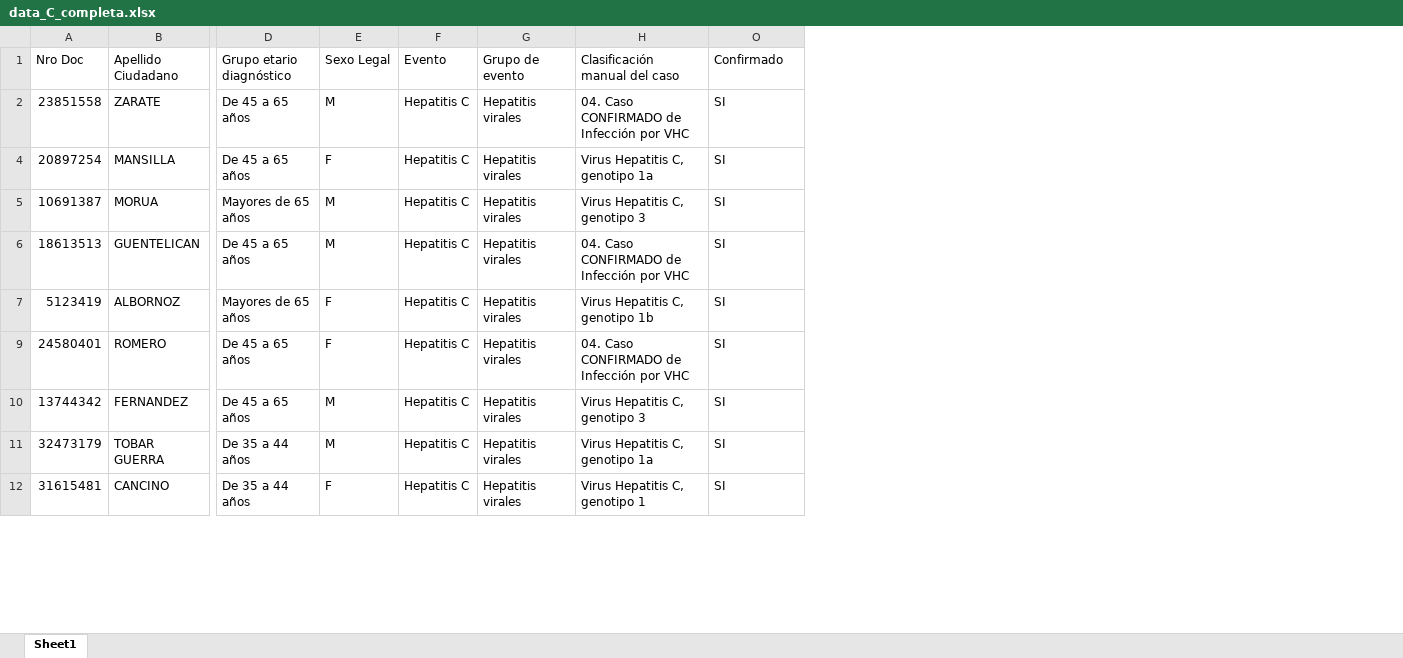
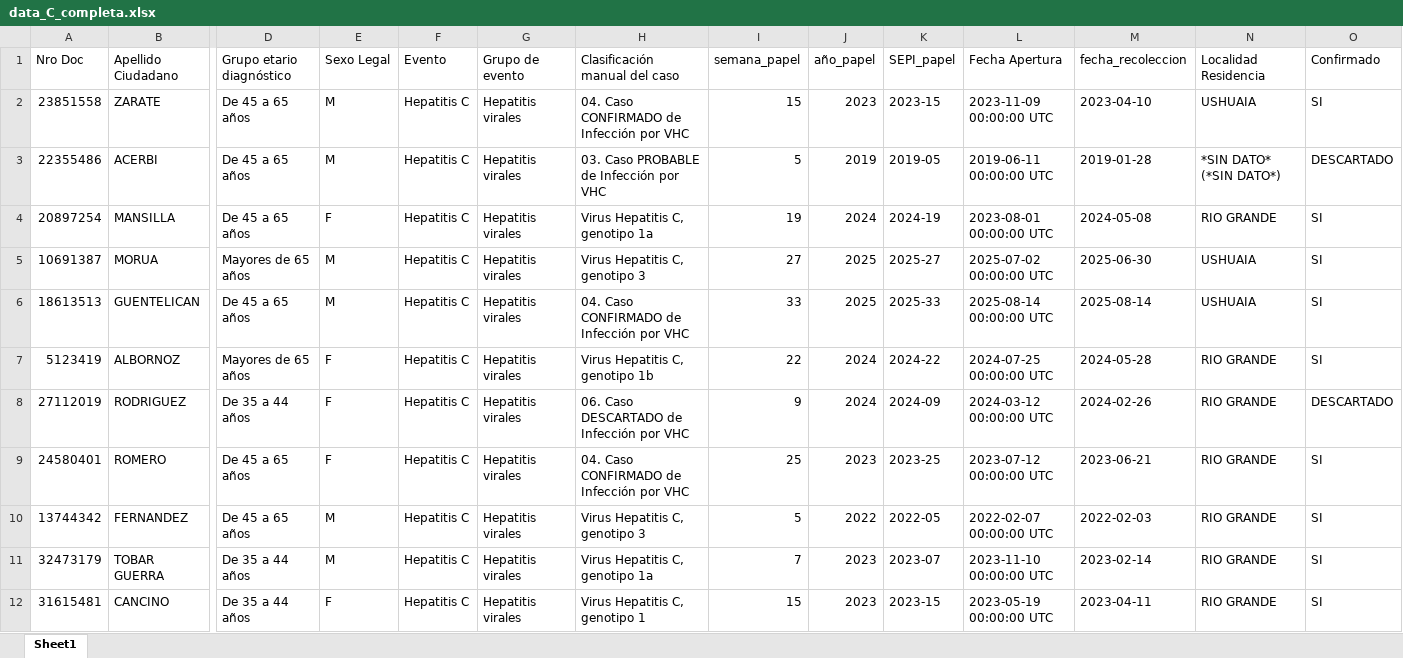
Before and after one commit to MonicaAltamirano45130/UC-Hepatitis-Virales-Tierra-del-Fuego, an Excel workbook: Salidas/data_C_completa.xlsx, sheet Sheet1, drawn as a sheet; only a part is shown, gaps mark what is left out; values as stored, in another font and other column widths than the file's, no cell formats; rows hold the shown columns only; the diff covers the shown part only; the diff names each change by its address in the sheet, - before the commit and + after, or states it on an @@ line.

```diff
--- a/Salidas/data_C_completa.xlsx (sheet Sheet1)
+++ b/Salidas/data_C_completa.xlsx (sheet Sheet1)
@@ column I (semana_papel) unhidden, row 2: 15; rows 4-7: 19 | 27 | 33 | 22; rows 9-12: 25 | 5 | 7 | 15 @@
@@ column J (año_papel) unhidden, row 2: 2023; rows 4-7: 2024 | 2025 | 2025 | 2024; rows 9-12: 2023 | 2022 | 2023 | 2023 @@
@@ column K (SEPI_papel) unhidden, row 2: 2023-15; rows 4-7: 2024-19 | 2025-27 | 2025-33 | 2024-22; rows 9-12: 2023-25 | 2022-05 | 2023-07 | 2023-15 @@
@@ column L (Fecha Apertura) unhidden, row 2: 2023-11-09 00:00:00 UTC; rows 4-7: 2023-08-01 00:00:00 UTC | 2025-07-02 00:00:00 UTC | 2025-08-14 00:00:00 UTC | 2024-07-25 00:00:00 UTC; rows 9-12: 2023-07-12 00:00:00 UTC | 2022-02-07 00:00:00 UTC | 2023-11-10 00:00:00 UTC | 2023-05-19 00:00:00 UTC @@
@@ column M (fecha_recoleccion) unhidden, row 2: 2023-04-10; rows 4-7: 2024-05-08 | 2025-06-30 | 2025-08-14 | 2024-05-28; rows 9-12: 2023-06-21 | 2022-02-03 | 2023-02-14 | 2023-04-11 @@
@@ column N (Localidad Residencia) unhidden, row 2: USHUAIA; rows 4-7: RIO GRANDE | USHUAIA | USHUAIA | RIO GRANDE; rows 9-12: all RIO GRANDE @@
+row 3: 22355486 | ACERBI | De 45 a 65 años | M | Hepatitis C | Hepatitis virales | 03. Caso PROBABLE de Infección por VHC | 5 | 2019 | 2019-05 | 2019-06-11 00:00:00 UTC | 2019-01-28 | *SIN DATO* (*SIN DATO*) | DESCARTADO
+row 8: 27112019 | RODRIGUEZ | De 35 a 44 años | F | Hepatitis C | Hepatitis virales | 06. Caso DESCARTADO de Infección por VHC | 9 | 2024 | 2024-09 | 2024-03-12 00:00:00 UTC | 2024-02-26 | RIO GRANDE | DESCARTADO
```
Also changed, not shown: 36 added rows elsewhere in this sheet, cell formats, hidden cells, Salidas/data_B_completa.xlsx, Salidas/tabla_resumen.xlsx, 3 other files.
